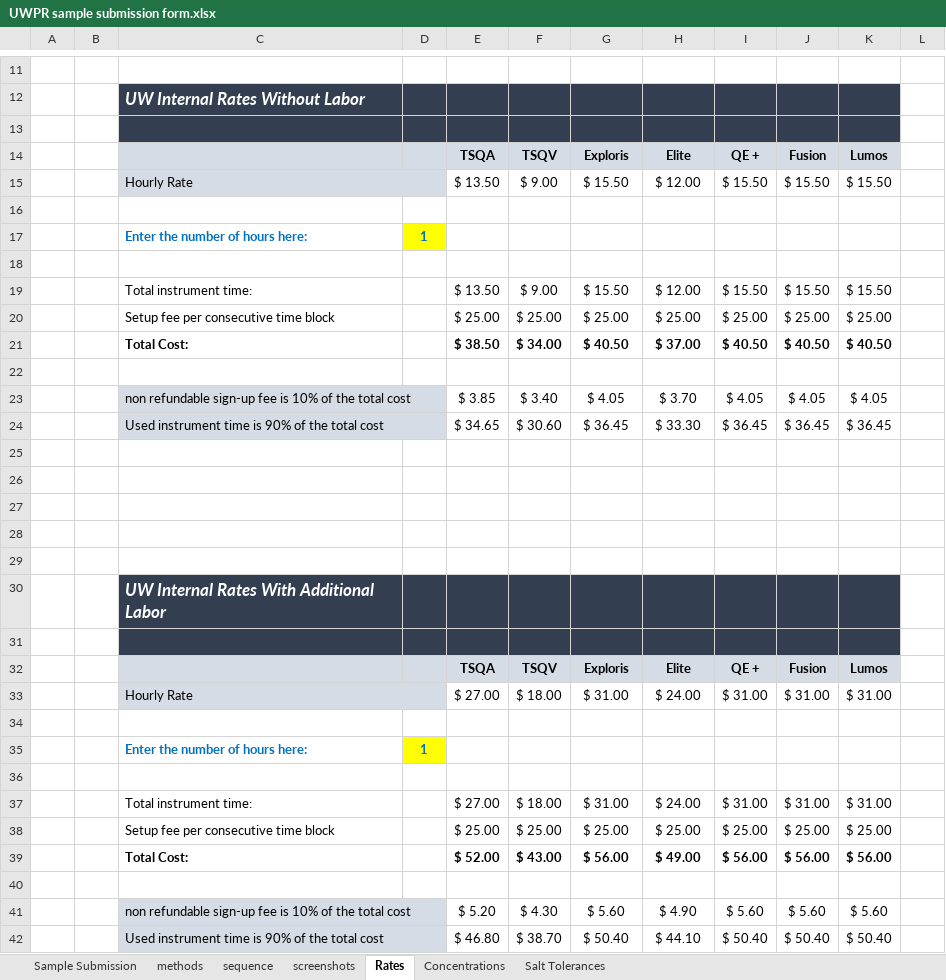
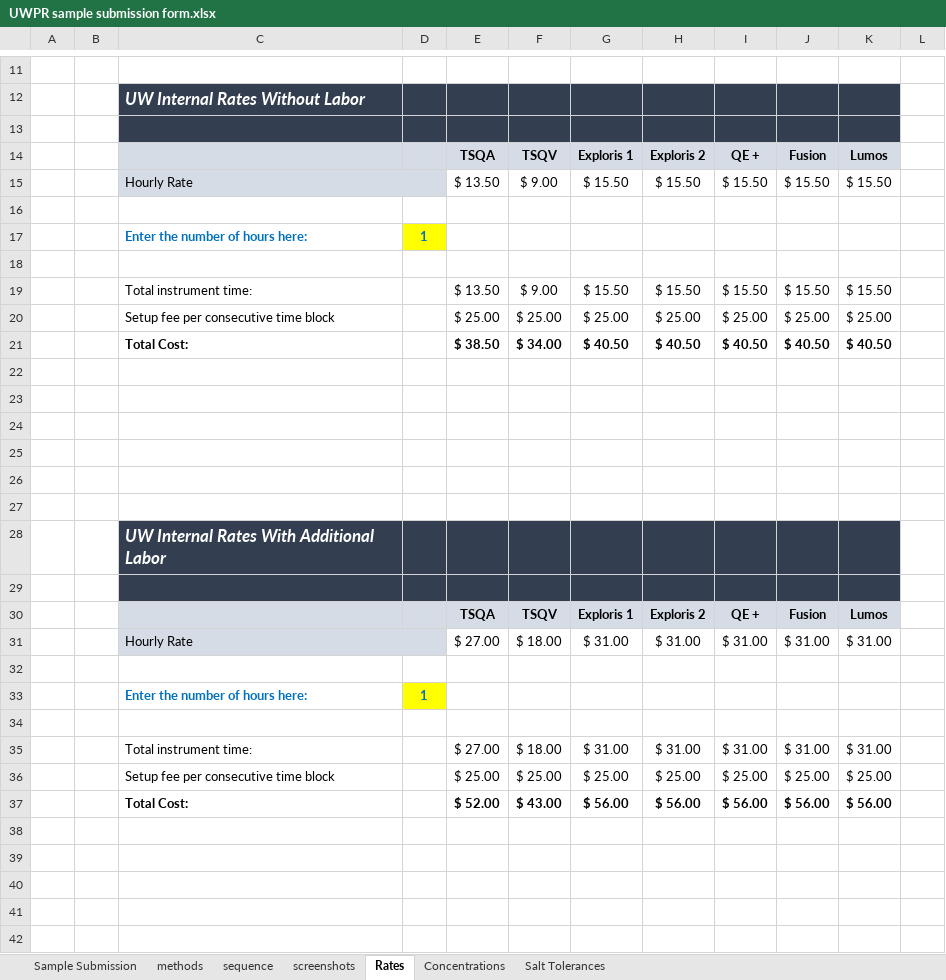
Before and after one commit to UWPR/UWPR_Webapp, an Excel workbook: WebRoot/costcenter_resources/UWPR sample submission form.xlsx, sheet Rates, drawn as a sheet; only a part is shown, gaps mark what is left out; values as stored, in another font and other column widths than the file's, no borders; charts and pictures not drawn; removed rows and columns are numbered as before the commit, all else as after; the diff covers the shown part only; the diff names each change by its address in the sheet, - before the commit and + after, or states it on an @@ line.

```diff
--- a/WebRoot/costcenter_resources/UWPR sample submission form.xlsx (sheet Rates)
+++ b/WebRoot/costcenter_resources/UWPR sample submission form.xlsx (sheet Rates)
-G14: Exploris
+G14: Exploris 1
-H14: Elite
+H14: Exploris 2
-H15: $ 12.00
+H15: $ 15.50
-H19: $ 12.00
+H19: $ 15.50
-H21: $ 37.00
+H21: $ 40.50
-row 23:  |  | non refundable sign-up fee is 10% of the total cost |  | $ 3.85 | $ 3.40 | $ 4.05 | $ 3.70 | $ 4.05 | $ 4.05 | $ 4.05
-row 24:  |  | Used instrument time is 90% of the total cost |  | $ 34.65 | $ 30.60 | $ 36.45 | $ 33.30 | $ 36.45 | $ 36.45 | $ 36.45
-G30: Exploris
+G30: Exploris 1
-H30: Elite
+H30: Exploris 2
-H31: $ 24.00
+H31: $ 31.00
-H35: $ 24.00
+H35: $ 31.00
-H37: $ 49.00
+H37: $ 56.00
-row 40: (empty)
-row 41:  |  | non refundable sign-up fee is 10% of the total cost |  | $ 5.20 | $ 4.30 | $ 5.60 | $ 4.90 | $ 5.60 | $ 5.60 | $ 5.60
-row 42:  |  | Used instrument time is 90% of the total cost |  | $ 46.80 | $ 38.70 | $ 50.40 | $ 44.10 | $ 50.40 | $ 50.40 | $ 50.40
```
Also changed, not shown: 2 added rows, 2 removed rows, 3 moved rows, 2 edited cells and cell formats elsewhere in this sheet, sheet Sample Submission, sheet screenshots, formulas that keep their value, charts or pictures.
